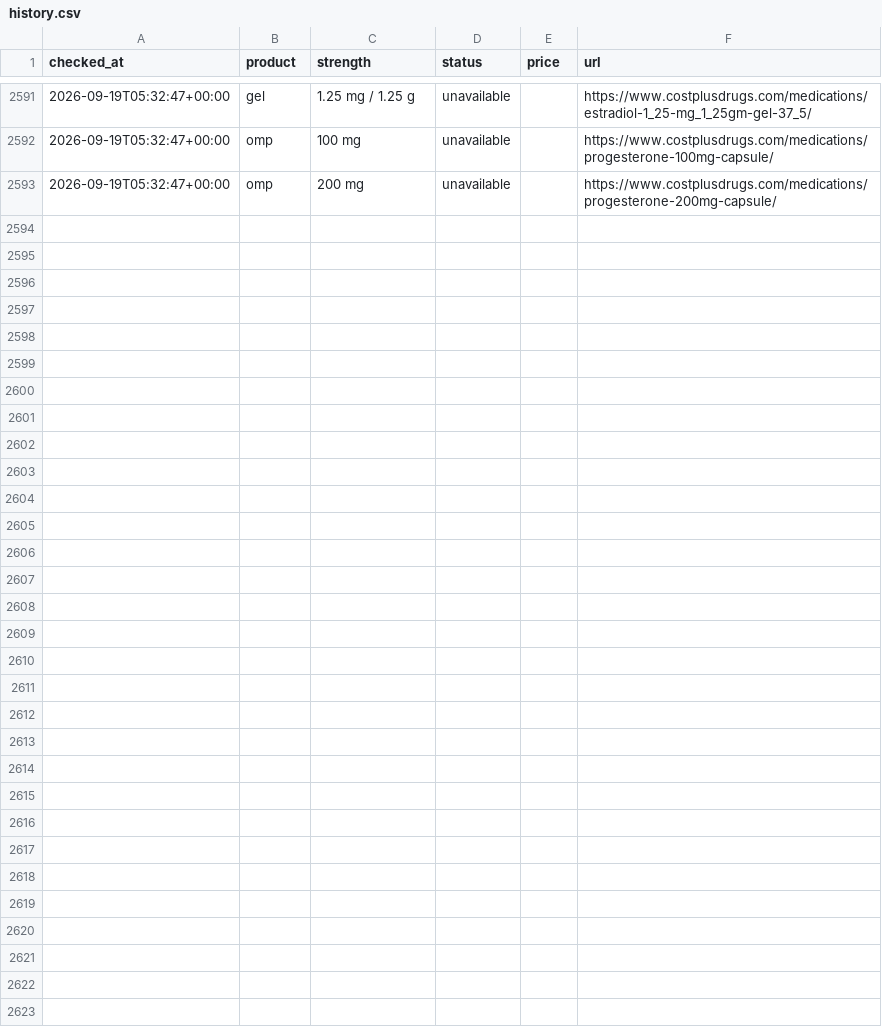
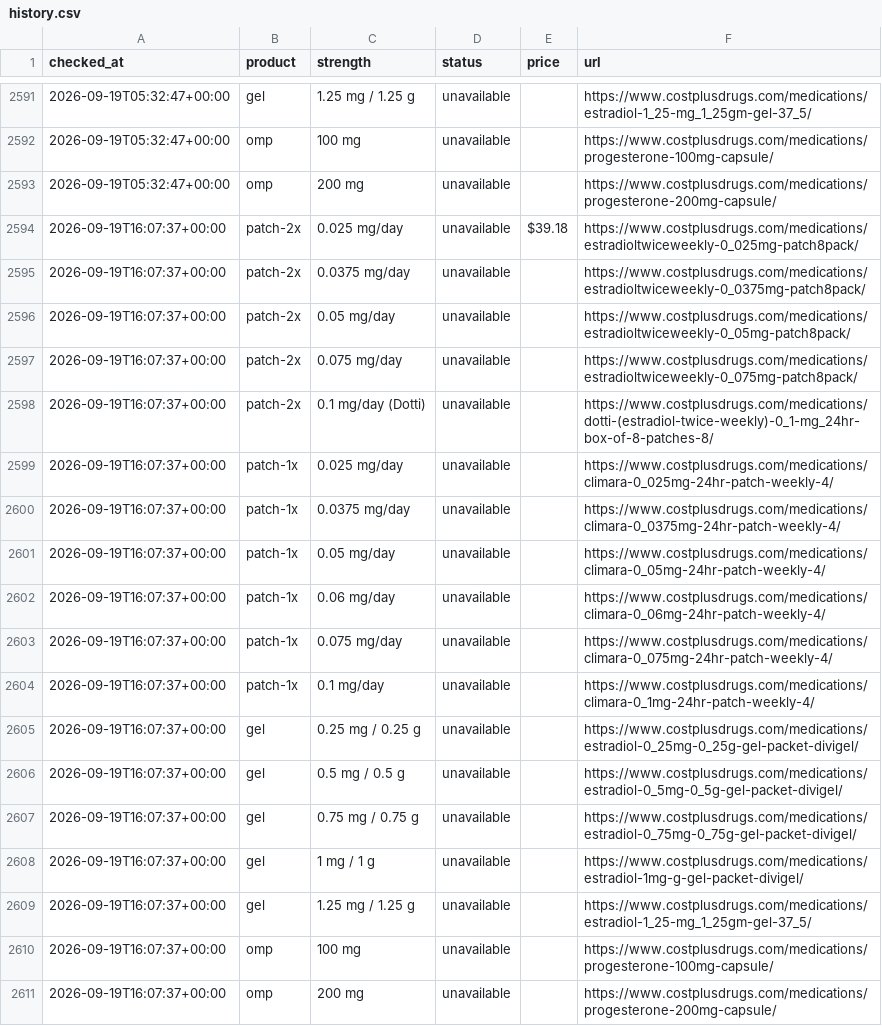
Before and after one commit to carolyncoylehessonmd-lgtm/ht-availability, a CSV file: history.csv, drawn as a sheet; only a part is shown, gaps mark what is left out; the diff names each change by its address in the sheet, - before the commit and + after, or states it on an @@ line.

```diff
--- a/history.csv
+++ b/history.csv
+row 2594: 2026-09-19T16:07:37+00:00 | patch-2x | 0.025 mg/day | unavailable | $39.18 | https://www.costplusdrugs.com/medications/estradioltwiceweekly-0_025mg-patch8pack/
+row 2595: 2026-09-19T16:07:37+00:00 | patch-2x | 0.0375 mg/day | unavailable |  | https://www.costplusdrugs.com/medications/estradioltwiceweekly-0_0375mg-patch8pack/
+row 2596: 2026-09-19T16:07:37+00:00 | patch-2x | 0.05 mg/day | unavailable |  | https://www.costplusdrugs.com/medications/estradioltwiceweekly-0_05mg-patch8pack/
+row 2597: 2026-09-19T16:07:37+00:00 | patch-2x | 0.075 mg/day | unavailable |  | https://www.costplusdrugs.com/medications/estradioltwiceweekly-0_075mg-patch8pack/
+row 2598: 2026-09-19T16:07:37+00:00 | patch-2x | 0.1 mg/day (Dotti) | unavailable |  | https://www.costplusdrugs.com/medications/dotti-(estradiol-twice-weekly)-0_1-mg_24hr-box-of-8-patches-8/
+row 2599: 2026-09-19T16:07:37+00:00 | patch-1x | 0.025 mg/day | unavailable |  | https://www.costplusdrugs.com/medications/climara-0_025mg-24hr-patch-weekly-4/
+row 2600: 2026-09-19T16:07:37+00:00 | patch-1x | 0.0375 mg/day | unavailable |  | https://www.costplusdrugs.com/medications/climara-0_0375mg-24hr-patch-weekly-4/
+row 2601: 2026-09-19T16:07:37+00:00 | patch-1x | 0.05 mg/day | unavailable |  | https://www.costplusdrugs.com/medications/climara-0_05mg-24hr-patch-weekly-4/
+row 2602: 2026-09-19T16:07:37+00:00 | patch-1x | 0.06 mg/day | unavailable |  | https://www.costplusdrugs.com/medications/climara-0_06mg-24hr-patch-weekly-4/
+row 2603: 2026-09-19T16:07:37+00:00 | patch-1x | 0.075 mg/day | unavailable |  | https://www.costplusdrugs.com/medications/climara-0_075mg-24hr-patch-weekly-4/
+row 2604: 2026-09-19T16:07:37+00:00 | patch-1x | 0.1 mg/day | unavailable |  | https://www.costplusdrugs.com/medications/climara-0_1mg-24hr-patch-weekly-4/
+row 2605: 2026-09-19T16:07:37+00:00 | gel | 0.25 mg / 0.25 g | unavailable |  | https://www.costplusdrugs.com/medications/estradiol-0_25mg-0_25g-gel-packet-divigel/
+row 2606: 2026-09-19T16:07:37+00:00 | gel | 0.5 mg / 0.5 g | unavailable |  | https://www.costplusdrugs.com/medications/estradiol-0_5mg-0_5g-gel-packet-divigel/
+row 2607: 2026-09-19T16:07:37+00:00 | gel | 0.75 mg / 0.75 g | unavailable |  | https://www.costplusdrugs.com/medications/estradiol-0_75mg-0_75g-gel-packet-divigel/
+row 2608: 2026-09-19T16:07:37+00:00 | gel | 1 mg / 1 g | unavailable |  | https://www.costplusdrugs.com/medications/estradiol-1mg-g-gel-packet-divigel/
+row 2609: 2026-09-19T16:07:37+00:00 | gel | 1.25 mg / 1.25 g | unavailable |  | https://www.costplusdrugs.com/medications/estradiol-1_25-mg_1_25gm-gel-37_5/
+row 2610: 2026-09-19T16:07:37+00:00 | omp | 100 mg | unavailable |  | https://www.costplusdrugs.com/medications/progesterone-100mg-capsule/
+row 2611: 2026-09-19T16:07:37+00:00 | omp | 200 mg | unavailable |  | https://www.costplusdrugs.com/medications/progesterone-200mg-capsule/
```
Also changed, not shown: 1 other file.
